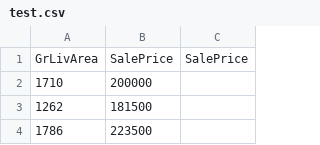
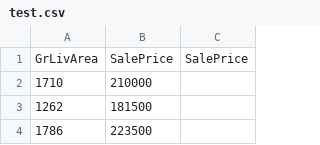
Before and after one commit to kiranrepoingit/Data, a CSV file: test.csv, drawn as a sheet; only a part is shown.

Commit message:
updated data

```diff
--- a/test.csv
+++ b/test.csv
@@ -1,3 +1,3 @@
 GrLivArea,SalePrice,SalePrice
-1710,200000,
+1710,210000,
 1262,181500,
```
